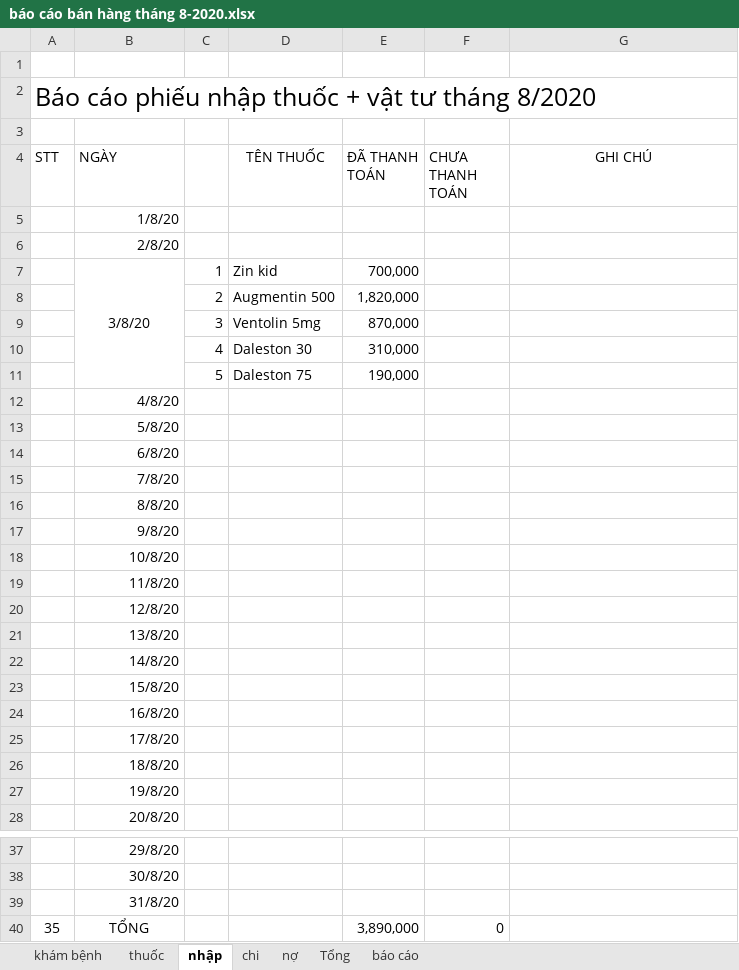
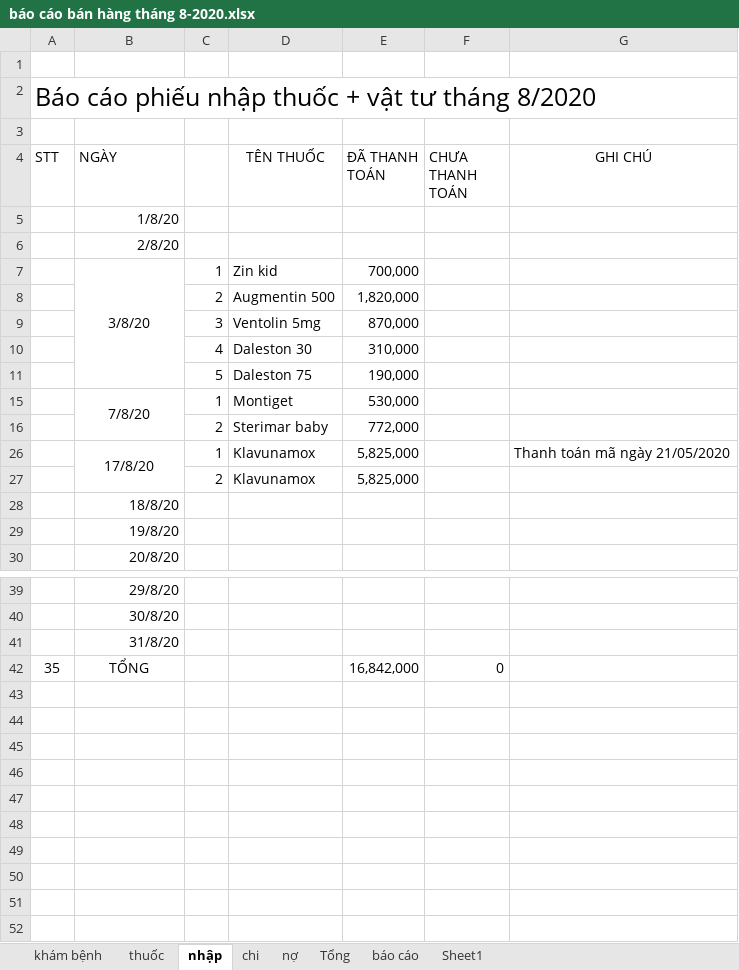
Before and after one commit to minhvl/phongkham, an Excel workbook: Báo cáo/tháng 8 - 2020/báo cáo bán hàng tháng 8-2020.xlsx, sheet nhập, drawn as a sheet; only a part is shown, gaps mark what is left out; values as stored, in another font and other column widths than the file's, no borders; removed rows and columns are numbered as before the commit, all else as after; the diff names each change by its address in the sheet, - before the commit and + after, or states it on an @@ line.

```diff
--- a/Báo cáo/tháng 8 - 2020/báo cáo bán hàng tháng 8-2020.xlsx (sheet nhập)
+++ b/Báo cáo/tháng 8 - 2020/báo cáo bán hàng tháng 8-2020.xlsx (sheet nhập)
+sheet tab: Sheet1
@@ row 12 hidden:  | 4/8/20 @@
@@ row 13 hidden:  | 5/8/20 @@
@@ row 14 hidden:  | 6/8/20 @@
-B15 alignment: right
+B15 alignment: center
+B15:B16 merged
-C15: (empty)
+C15: 1
-D15 (TÊN THUỐC): (empty)
+D15 (TÊN THUỐC): Montiget
-E15 (ĐÃ THANH TOÁN): (empty)
+E15 (ĐÃ THANH TOÁN): 530,000
@@ row 16 hidden:  | 8/8/20 @@
@@ row 17 hidden:  | 9/8/20 @@
@@ row 18 hidden:  | 10/8/20 @@
@@ row 19 hidden:  | 11/8/20 @@
@@ row 20 hidden:  | 12/8/20 @@
@@ row 21 hidden:  | 13/8/20 @@
@@ row 22 hidden:  | 14/8/20 @@
@@ row 23 hidden:  | 15/8/20 @@
@@ row 24 hidden:  | 16/8/20 @@
+row 16:  |  | 2 | Sterimar baby | 772,000
-B26 alignment: right
+B26 alignment: center
+B26:B27 merged
-C26: (empty)
+C26: 1
-D26 (TÊN THUỐC): (empty)
+D26 (TÊN THUỐC): Klavunamox
-E26 (ĐÃ THANH TOÁN): (empty)
+E26 (ĐÃ THANH TOÁN): 5,825,000
-G26 (GHI CHÚ): (empty)
+G26 (GHI CHÚ): Thanh toán mã ngày 21/05/2020
+row 27:  |  | 2 | Klavunamox | 5,825,000
-E42 (ĐÃ THANH TOÁN): 3,890,000
+E42 (ĐÃ THANH TOÁN): 16,842,000
```
Also changed, not shown: sheet chi, sheet Tổng, sheet báo cáo, formulas that keep their value.
